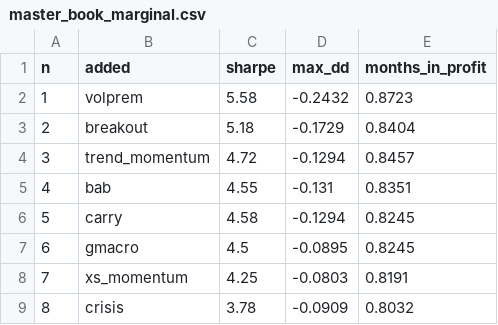
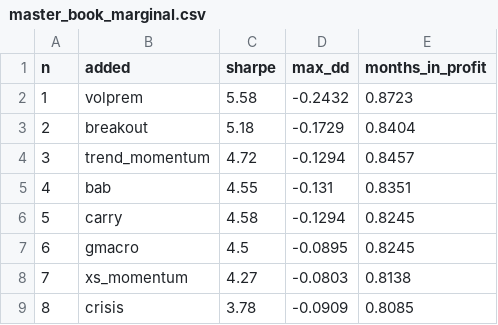
Before and after one commit to AlexSilka/quant_portfolio, a CSV file: reports/master_book_marginal.csv, drawn as a sheet.

```diff
--- a/reports/master_book_marginal.csv
+++ b/reports/master_book_marginal.csv
@@ -7,3 +7,3 @@ n,added,sharpe,max_dd,months_in_profit
 6,gmacro,4.5,-0.0895,0.8245
-7,xs_momentum,4.25,-0.0803,0.8191
-8,crisis,3.78,-0.0909,0.8032
+7,xs_momentum,4.27,-0.0803,0.8138
+8,crisis,3.78,-0.0909,0.8085
```
Also changed, not shown: reports/master_book_correlation.csv, reports/master_book_oos_ledger.csv, 37 other files.
